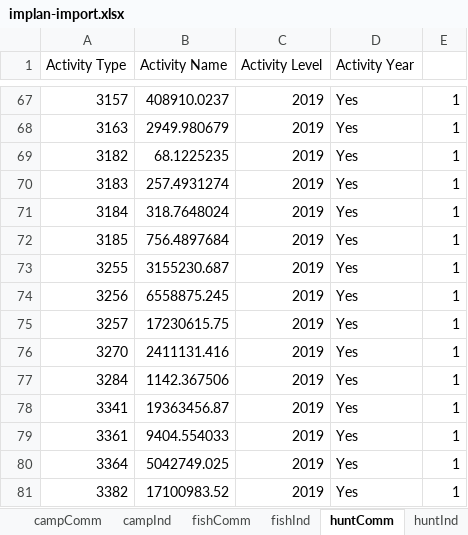
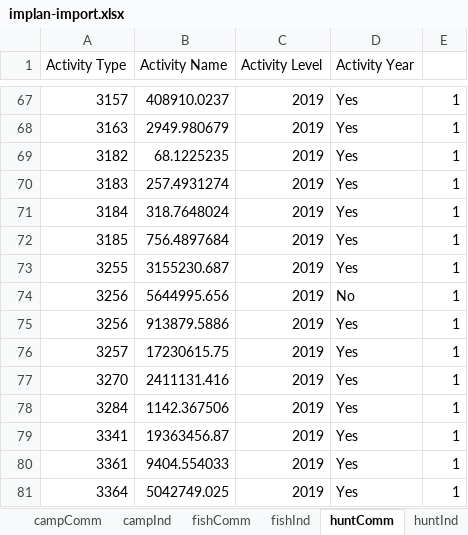
Before and after one commit to southwick-associates/B4W-19-01, an Excel workbook: data/interim/implan-import.xlsx, sheet huntComm, drawn as a sheet; only a part is shown, gaps mark what is left out; the shorter side is filled out with more unchanged rows; values as stored, in another font and other column widths than the file's, no borders; addresses are those after the commit; the diff names each change by its address in the sheet, - before the commit and + after, or states it on an @@ line.

Commit message:
updated master implan sectoring scheme

```diff
--- a/data/interim/implan-import.xlsx (sheet huntComm)
+++ b/data/interim/implan-import.xlsx (sheet huntComm)
+row 74: 3256 | 5644995.656 | 2019 | No | 1
-B75 (Activity Name): 6558875.245
+B75 (Activity Name): 913879.5886
```
Also changed, not shown: sheet wildlifeComm, 4 other files.
